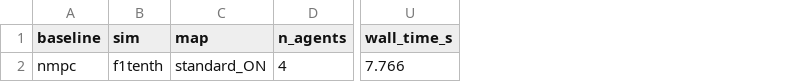
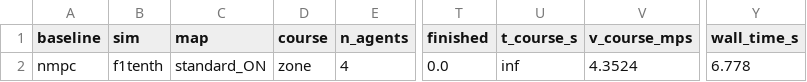
Before and after one commit to vigneshrl/baselines_formations, a CSV file: ffbench_results/verify_nmpc_n4.csv, drawn as a sheet; only a part is shown, gaps mark what is left out; addresses are those after the commit; the diff names each change by its address in the sheet, - before the commit and + after, or states it on an @@ line.

```diff
--- a/ffbench_results/verify_nmpc_n4.csv
+++ b/ffbench_results/verify_nmpc_n4.csv
+column D (course), row 2: zone
+column T (finished), row 2: 0.0
+column U (t_course_s), row 2: inf
+column V (v_course_mps), row 2: 4.3524
-Y2 (wall_time_s): 7.766
+Y2 (wall_time_s): 6.778
```
Also changed, not shown: ffbench_results/full_all.csv, ffbench_results/full_nmpc_n4.csv, 41 other files.
